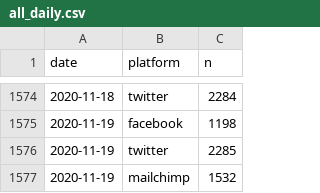
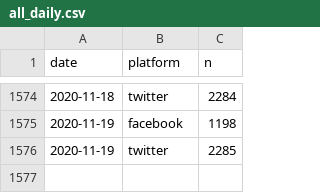
Before and after one commit to pr130/correlaid-utils, a CSV file: correlaid-analytics/data/all_daily.csv, drawn as a sheet; only a part is shown, gaps mark what is left out.

Commit message:
#9 just delete some data to test out git"

```diff
--- a/correlaid-analytics/data/all_daily.csv
+++ b/correlaid-analytics/data/all_daily.csv
@@ -1576,2 +1576 @@ date,platform,n
 2020-11-19,twitter,2285
-2020-11-19,mailchimp,1532
```
